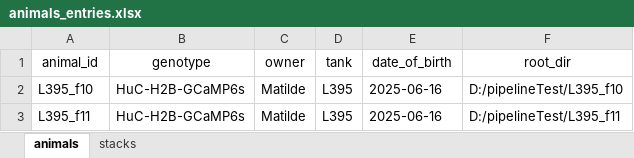
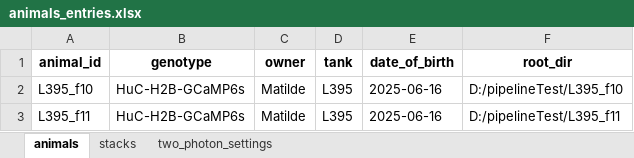
Before and after one commit to LarschLab/social_imaging_scripts, an Excel workbook: metadata/animals_entries.xlsx, sheet animals, drawn as a sheet; values as stored, in another font and other column widths than the file's, no borders; the diff names each change by its address in the sheet, - before the commit and + after, or states it on an @@ line.

```diff
--- a/metadata/animals_entries.xlsx (sheet animals)
+++ b/metadata/animals_entries.xlsx (sheet animals)
+sheet tab: two_photon_settings
-A1:F1 bold: off
+A1:F1 bold: on
```
Also changed, not shown: sheet stacks, metadata/animals_template.xlsx, 4 other files.
